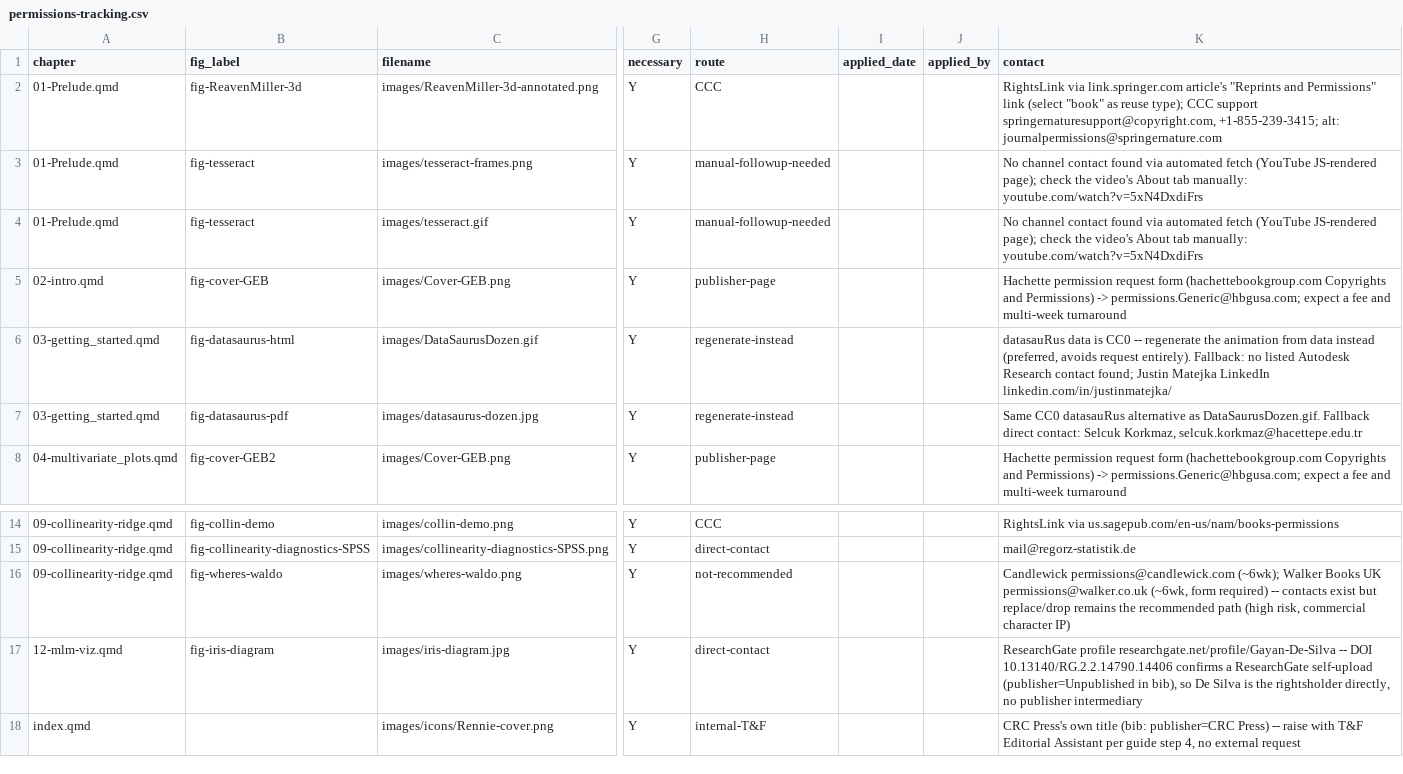
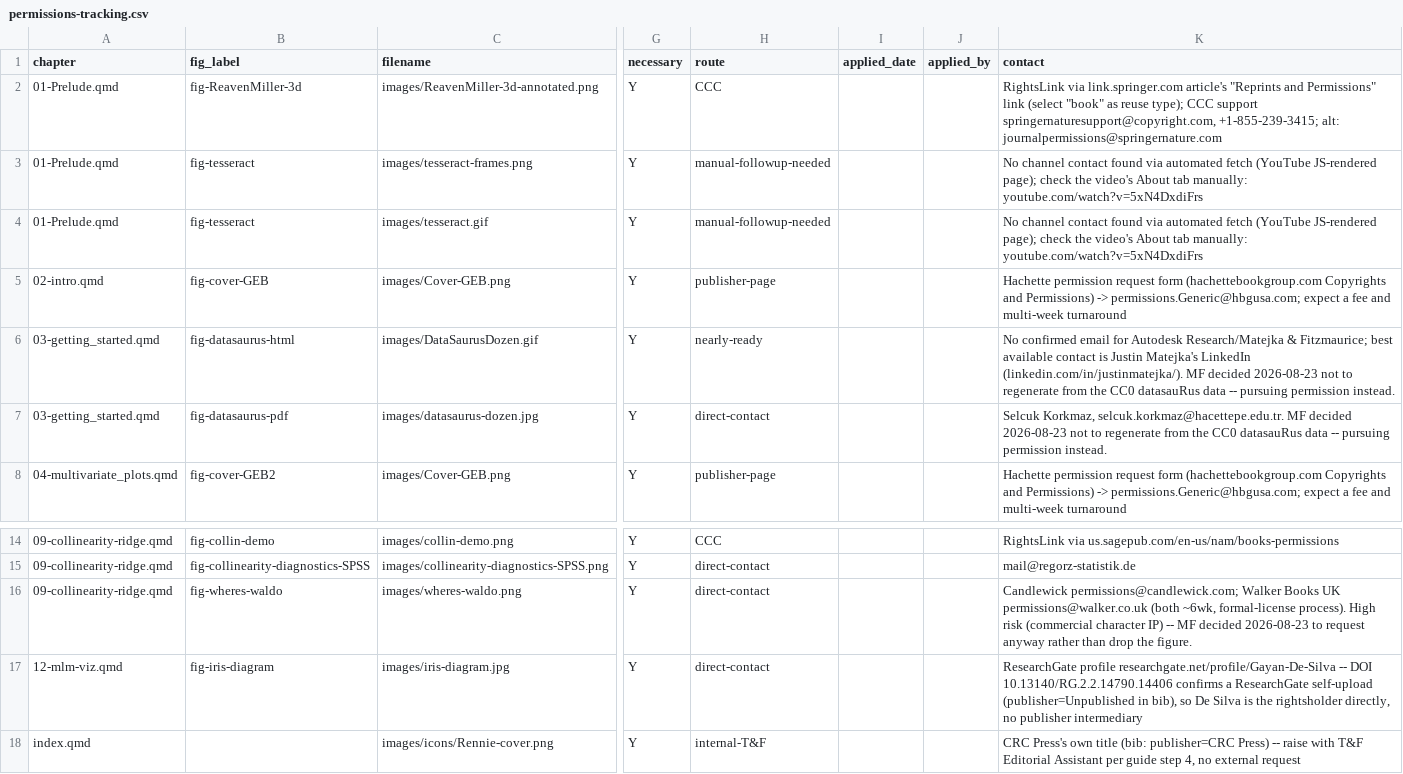
Before and after one commit to friendly/Vis-MLM-book, a CSV file: issues/permissions-tracking.csv, drawn as a sheet; only a part is shown, gaps mark what is left out; the diff names each change by its address in the sheet, - before the commit and + after, or states it on an @@ line.

Commit message:
Keep Datasaurus + Waldo as real requests; hand off step 4 to Gavin
MF: won't regenerate the Datasaurus Dozen images even though the CC0
datasauRus data would allow it, and won't drop wheres-waldo.png
despite its high-risk flag -- both get sent as real requests instead.

- fig-permission-list.md: update the Ch. 3 and Ch. 9 entries and both
  consolidated-table rows to reflect these decisions; drop the
  regenerate-instead suggestion for items 9/10 from Action items.
- permissions-tracking.csv: update route/contact for the 3 affected
  rows (datasaurus-dozen.jpg -> direct-contact with a confirmed
  email; DataSaurusDozen.gif -> nearly-ready, LinkedIn only;
  wheres-waldo.png -> direct-contact, proceeding despite risk).
- task-permissions.md: restructure ## Permission requests (drop the
  regenerate section, add a Nearly ready to apply section, fold both
  datasaurus-dozen.jpg and wheres-waldo.png into Ready to apply), and
  add a closing ## Gavin tasks section handing off step-4 execution:
  send the ready/nearly-ready requests, chase the YouTube contact,
  raise the two CRC-owned covers internally, leave the TFQ row for
  the eventual Permissions Summary, and record results back into the
  CSV as they land.

```diff
--- a/issues/permissions-tracking.csv
+++ b/issues/permissions-tracking.csv
-H6 (route): regenerate-instead
+H6 (route): nearly-ready
-K6 (contact): datasauRus data is CC0 -- regenerate the animation from data instead (preferred, avoids request entirely). Fallback: no listed Autodesk Research contact found; Justin Matejka LinkedIn linkedin.com/in/justinmatejka/
+K6 (contact): No confirmed email for Autodesk Research/Matejka & Fitzmaurice; best available contact is Justin Matejka's LinkedIn (linkedin.com/in/justinmatejka/). MF decided 2026-08-23 not to regenerate from the CC0 datasauRus data -- pursuing permission instead.
-H7 (route): regenerate-instead
+H7 (route): direct-contact
-K7 (contact): Same CC0 datasauRus alternative as DataSaurusDozen.gif. Fallback direct contact: Selcuk Korkmaz, selcuk.korkmaz@hacettepe.edu.tr
+K7 (contact): Selcuk Korkmaz, selcuk.korkmaz@hacettepe.edu.tr. MF decided 2026-08-23 not to regenerate from the CC0 datasauRus data -- pursuing permission instead.
-H16 (route): not-recommended
+H16 (route): direct-contact
-K16 (contact): Candlewick permissions@candlewick.com (~6wk); Walker Books UK permissions@walker.co.uk (~6wk, form required) -- contacts exist but replace/drop remains the recommended path (high risk, commercial character IP)
+K16 (contact): Candlewick permissions@candlewick.com; Walker Books UK permissions@walker.co.uk (both ~6wk, formal-license process). High risk (commercial character IP) -- MF decided 2026-08-23 to request anyway rather than drop the figure.
```
Also changed, not shown: 3 other files.
